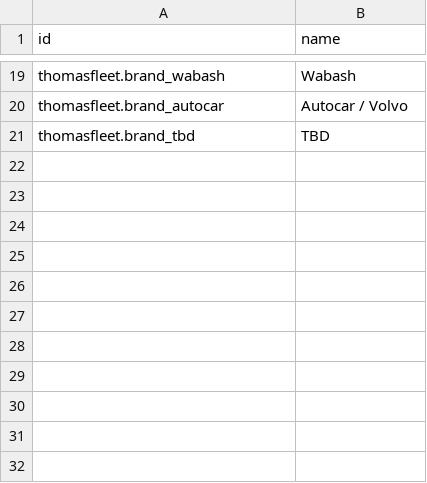
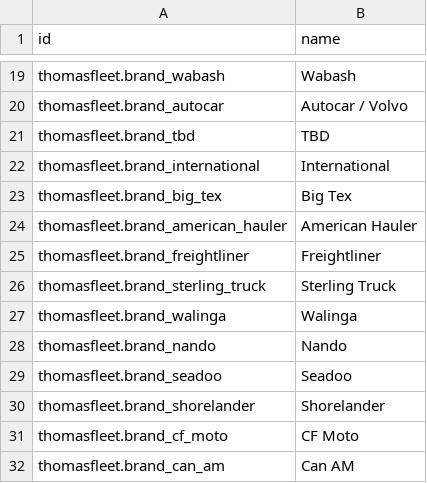
Before and after one commit to ThomasSolutions/odoo, a CSV file: thomasfleet/data/fleet.vehicle.model.brand.csv, drawn as a sheet; only a part is shown, gaps mark what is left out.

```diff
--- a/thomasfleet/data/fleet.vehicle.model.brand.csv
+++ b/thomasfleet/data/fleet.vehicle.model.brand.csv
@@ -21 +21,12 @@ thomasfleet.brand_autocar,Autocar / Volvo
 thomasfleet.brand_tbd,TBD
+thomasfleet.brand_international,International
+thomasfleet.brand_big_tex,Big Tex
+thomasfleet.brand_american_hauler,American Hauler
+thomasfleet.brand_freightliner,Freightliner
+thomasfleet.brand_sterling_truck,Sterling Truck
+thomasfleet.brand_walinga,Walinga
+thomasfleet.brand_nando,Nando
+thomasfleet.brand_seadoo,Seadoo
+thomasfleet.brand_shorelander,Shorelander
+thomasfleet.brand_cf_moto,CF Moto
+thomasfleet.brand_can_am,Can AM
```
Also changed, not shown: thomasfleet/data/fleet.vehicle.model.csv, thomasfleet/data/thomasfleet.asset_class.csv, 6 other files.
